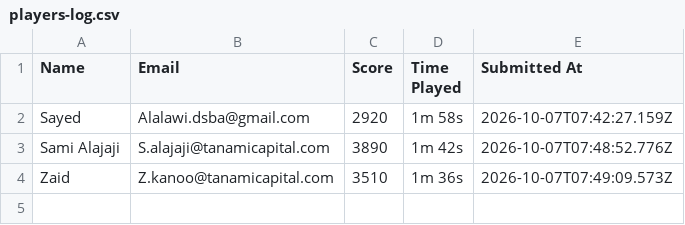
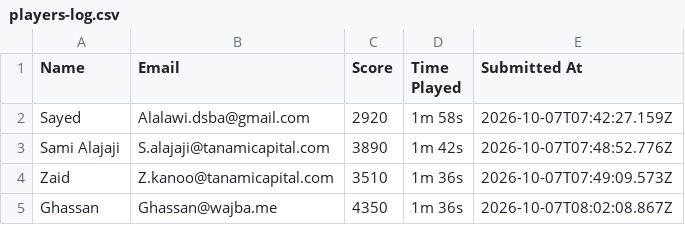
Before and after one commit to marwamhd/money2020, a CSV file: server/data/players-log.csv, drawn as a sheet; the diff names each change by its address in the sheet, - before the commit and + after, or states it on an @@ line.

Commit message:
Add player submission (Ghassan)

```diff
--- a/server/data/players-log.csv
+++ b/server/data/players-log.csv
+row 5: Ghassan | Ghassan@wajba.me | 4350 | 1m 36s | 2026-10-07T08:02:08.867Z
```
